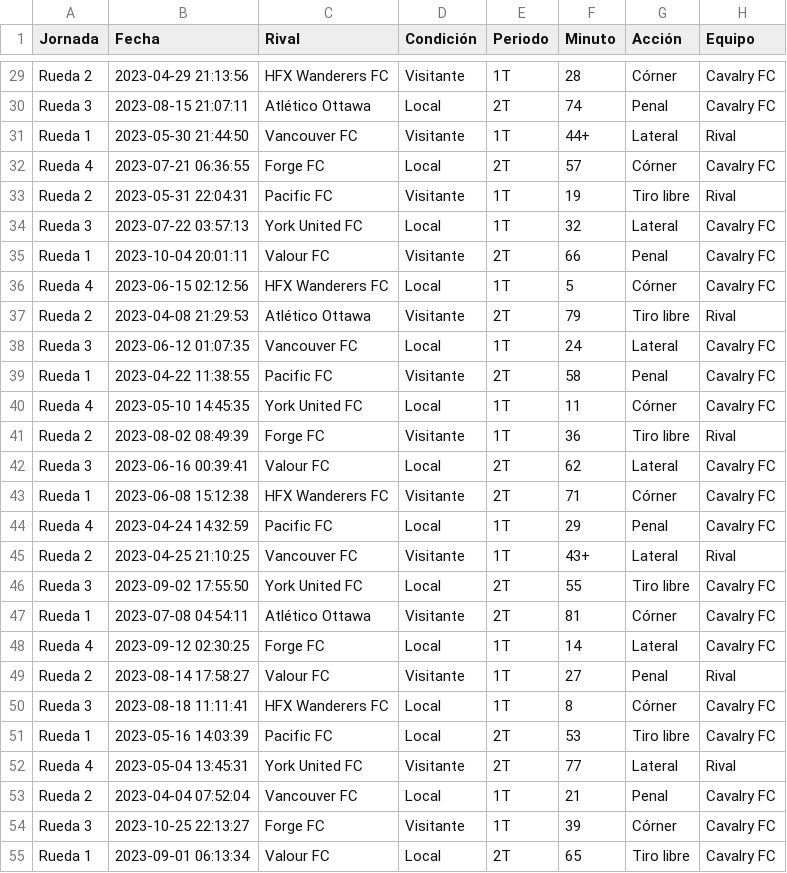
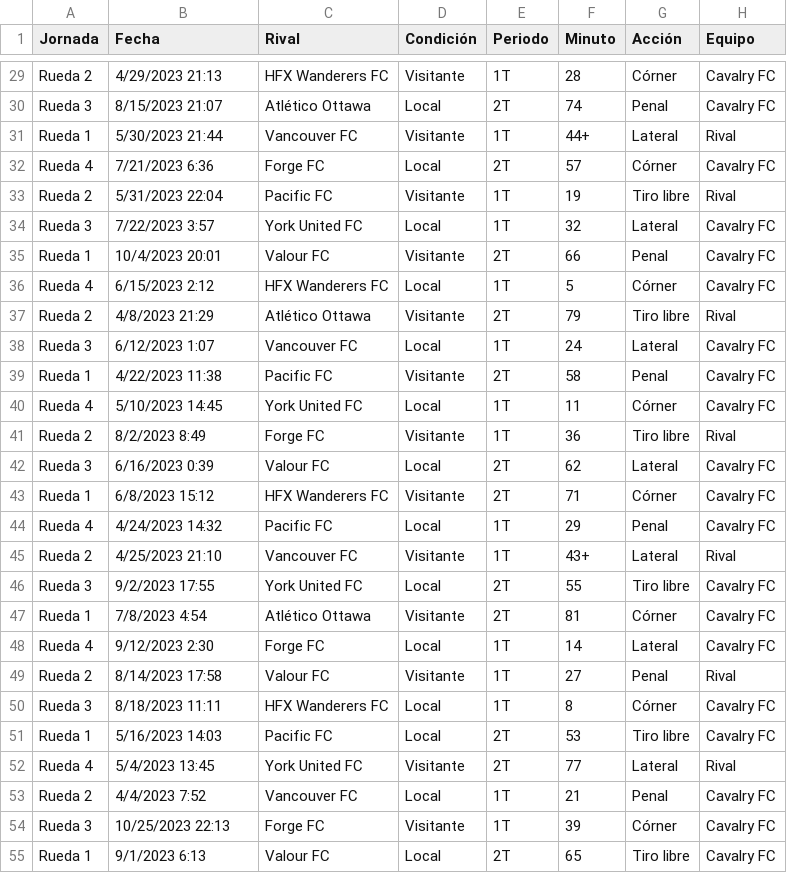
Before and after one commit to felipeorma/abp, a CSV file: master_abp.csv, drawn as a sheet; only a part is shown, gaps mark what is left out; the diff covers the shown part only; the diff names each change by its address in the sheet, - before the commit and + after, or states it on an @@ line.

```diff
--- a/master_abp.csv
+++ b/master_abp.csv
-B29 (Fecha): 2023-04-29 21:13:56
+B29 (Fecha): 4/29/2023 21:13
-B30 (Fecha): 2023-08-15 21:07:11
+B30 (Fecha): 8/15/2023 21:07
-B31 (Fecha): 2023-05-30 21:44:50
+B31 (Fecha): 5/30/2023 21:44
-B32 (Fecha): 2023-07-21 06:36:55
+B32 (Fecha): 7/21/2023 6:36
-B33 (Fecha): 2023-05-31 22:04:31
+B33 (Fecha): 5/31/2023 22:04
-B34 (Fecha): 2023-07-22 03:57:13
+B34 (Fecha): 7/22/2023 3:57
-B35 (Fecha): 2023-10-04 20:01:11
+B35 (Fecha): 10/4/2023 20:01
-B36 (Fecha): 2023-06-15 02:12:56
+B36 (Fecha): 6/15/2023 2:12
-B37 (Fecha): 2023-04-08 21:29:53
+B37 (Fecha): 4/8/2023 21:29
-B38 (Fecha): 2023-06-12 01:07:35
+B38 (Fecha): 6/12/2023 1:07
-B39 (Fecha): 2023-04-22 11:38:55
+B39 (Fecha): 4/22/2023 11:38
-B40 (Fecha): 2023-05-10 14:45:35
+B40 (Fecha): 5/10/2023 14:45
-B41 (Fecha): 2023-08-02 08:49:39
+B41 (Fecha): 8/2/2023 8:49
-B42 (Fecha): 2023-06-16 00:39:41
+B42 (Fecha): 6/16/2023 0:39
-B43 (Fecha): 2023-06-08 15:12:38
+B43 (Fecha): 6/8/2023 15:12
-B44 (Fecha): 2023-04-24 14:32:59
+B44 (Fecha): 4/24/2023 14:32
-B45 (Fecha): 2023-04-25 21:10:25
+B45 (Fecha): 4/25/2023 21:10
-B46 (Fecha): 2023-09-02 17:55:50
+B46 (Fecha): 9/2/2023 17:55
-B47 (Fecha): 2023-07-08 04:54:11
+B47 (Fecha): 7/8/2023 4:54
-B48 (Fecha): 2023-09-12 02:30:25
+B48 (Fecha): 9/12/2023 2:30
-B49 (Fecha): 2023-08-14 17:58:27
+B49 (Fecha): 8/14/2023 17:58
-B50 (Fecha): 2023-08-18 11:11:41
+B50 (Fecha): 8/18/2023 11:11
-B51 (Fecha): 2023-05-16 14:03:39
+B51 (Fecha): 5/16/2023 14:03
-B52 (Fecha): 2023-05-04 13:45:31
+B52 (Fecha): 5/4/2023 13:45
-B53 (Fecha): 2023-04-04 07:52:04
+B53 (Fecha): 4/4/2023 7:52
-B54 (Fecha): 2023-10-25 22:13:27
+B54 (Fecha): 10/25/2023 22:13
-B55 (Fecha): 2023-09-01 06:13:34
+B55 (Fecha): 9/1/2023 6:13
```
Also changed, not shown: 84 edited cells elsewhere in this file.
